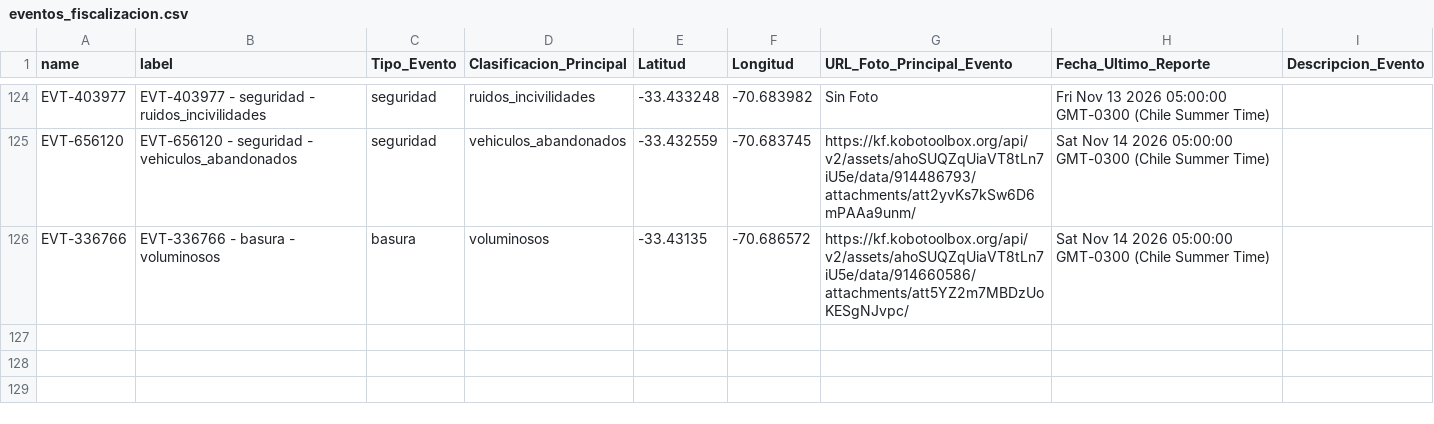
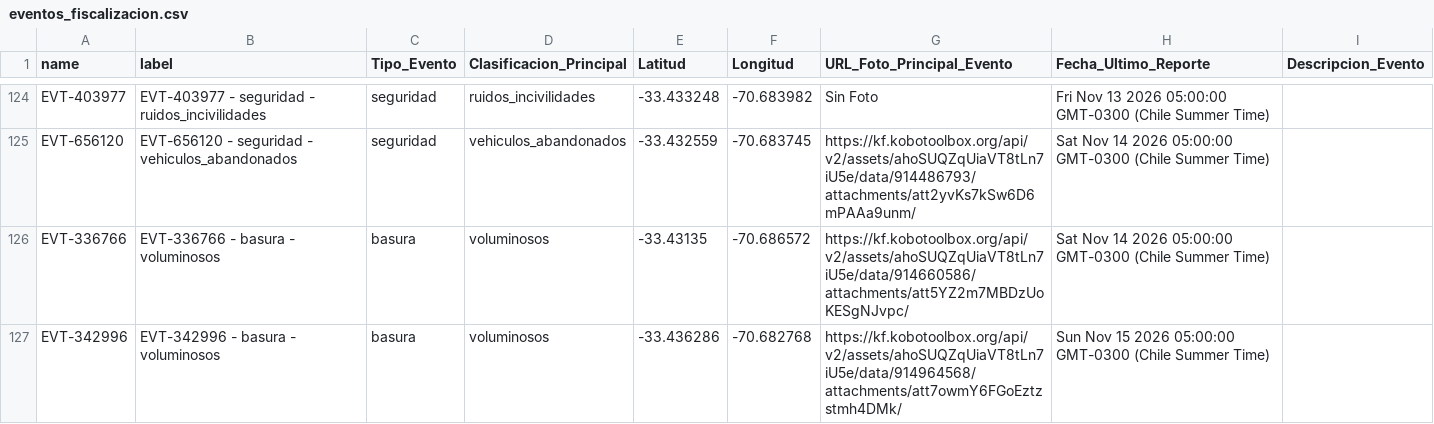
Before and after one commit to geoemprendimiento2026/observatorio-datos, a CSV file: eventos_fiscalizacion.csv, drawn as a sheet; only a part is shown, gaps mark what is left out.

Commit message:
Actualiza eventos_fiscalizacion.csv — 2026-11-15T15:31:44.065Z

```diff
--- a/eventos_fiscalizacion.csv
+++ b/eventos_fiscalizacion.csv
@@ -126 +126,2 @@
 "EVT-336766","EVT-336766 - basura - voluminosos","basura","voluminosos","-33.43135","-70.686572","https://kf.kobotoolbox.org/api/v2/assets/ahoSUQZqUiaVT8tLn7iU5e/data/914660586/attachments/att5YZ2m7MBDzUoKESgNJvpc/","Sat Nov 14 2026 05:00:00 GMT-0300 (Chile Summer Time)",""
+"EVT-342996","EVT-342996 - basura - voluminosos","basura","voluminosos","-33.436286","-70.682768","https://kf.kobotoolbox.org/api/v2/assets/ahoSUQZqUiaVT8tLn7iU5e/data/914964568/attachments/att7owmY6FGoEztzstmh4DMk/","Sun Nov 15 2026 05:00:00 GMT-0300 (Chile Summer Time)",""
```
